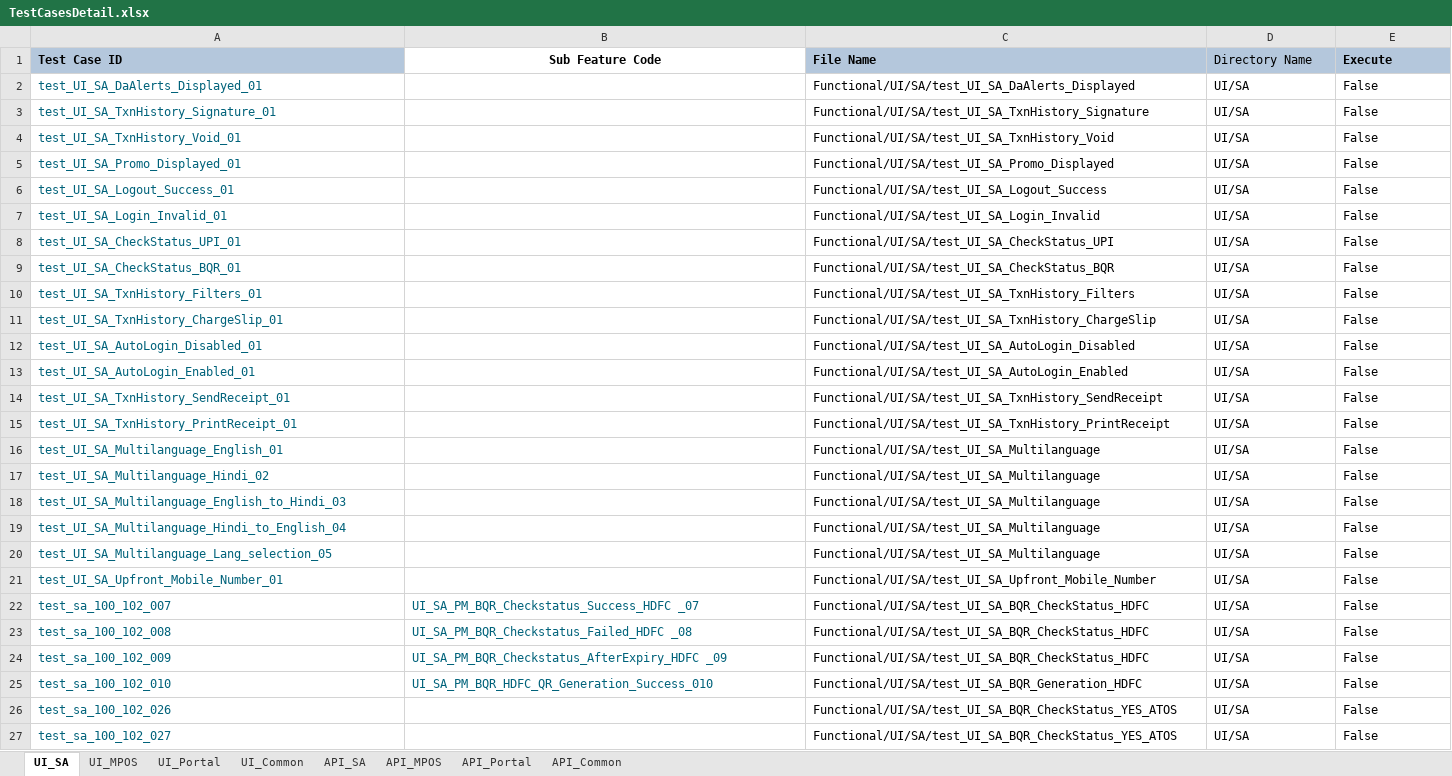
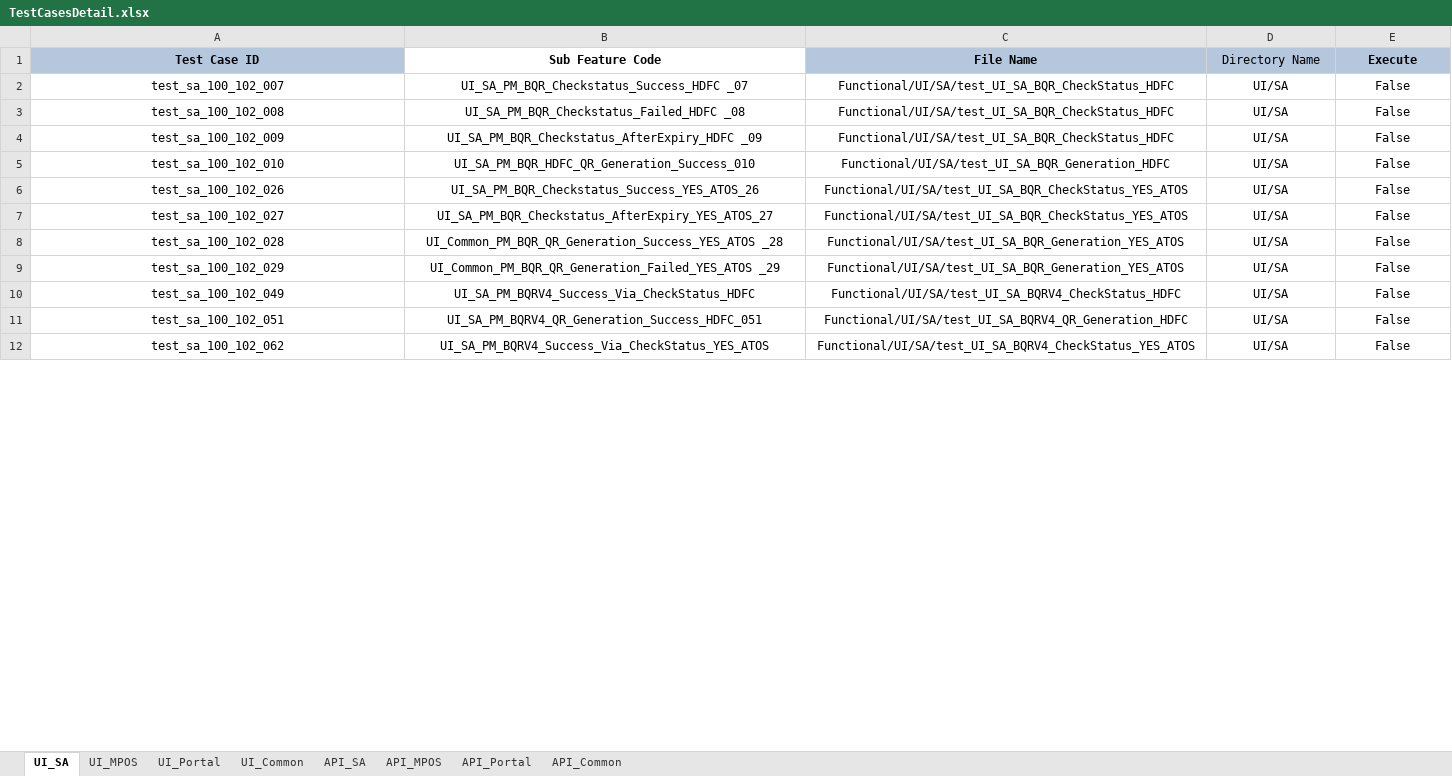
Before and after one commit to tularamsa1/ezeauto-rearch-automation-claude, an Excel workbook: DataProvider/TestCasesDetail.xlsx, sheet UI_SA, drawn as a sheet; only a part is shown; values as stored, in another font and other column widths than the file's, no borders; removed rows and columns are numbered as before the commit, all else as after; the diff covers the shown part only; the diff names each change by its address in the sheet, - before the commit and + after, or states it on an @@ line.

```diff
--- a/DataProvider/TestCasesDetail.xlsx (sheet UI_SA)
+++ b/DataProvider/TestCasesDetail.xlsx (sheet UI_SA)
-A1 alignment: left
+A1 alignment: center
-C1:E1 alignment: left
+C1:E1 alignment: center
-row 2: test_UI_SA_DaAlerts_Displayed_01 |  | Functional/UI/SA/test_UI_SA_DaAlerts_Displayed | UI/SA | False
-row 3: test_UI_SA_TxnHistory_Signature_01 |  | Functional/UI/SA/test_UI_SA_TxnHistory_Signature | UI/SA | False
-row 4: test_UI_SA_TxnHistory_Void_01 |  | Functional/UI/SA/test_UI_SA_TxnHistory_Void | UI/SA | False
-row 5: test_UI_SA_Promo_Displayed_01 |  | Functional/UI/SA/test_UI_SA_Promo_Displayed | UI/SA | False
-row 6: test_UI_SA_Logout_Success_01 |  | Functional/UI/SA/test_UI_SA_Logout_Success | UI/SA | False
-row 7: test_UI_SA_Login_Invalid_01 |  | Functional/UI/SA/test_UI_SA_Login_Invalid | UI/SA | False
-row 8: test_UI_SA_CheckStatus_UPI_01 |  | Functional/UI/SA/test_UI_SA_CheckStatus_UPI | UI/SA | False
-row 9: test_UI_SA_CheckStatus_BQR_01 |  | Functional/UI/SA/test_UI_SA_CheckStatus_BQR | UI/SA | False
-row 10: test_UI_SA_TxnHistory_Filters_01 |  | Functional/UI/SA/test_UI_SA_TxnHistory_Filters | UI/SA | False
-row 11: test_UI_SA_TxnHistory_ChargeSlip_01 |  | Functional/UI/SA/test_UI_SA_TxnHistory_ChargeSlip | UI/SA | False
-row 12: test_UI_SA_AutoLogin_Disabled_01 |  | Functional/UI/SA/test_UI_SA_AutoLogin_Disabled | UI/SA | False
-row 13: test_UI_SA_AutoLogin_Enabled_01 |  | Functional/UI/SA/test_UI_SA_AutoLogin_Enabled | UI/SA | False
-row 14: test_UI_SA_TxnHistory_SendReceipt_01 |  | Functional/UI/SA/test_UI_SA_TxnHistory_SendReceipt | UI/SA | False
-row 15: test_UI_SA_TxnHistory_PrintReceipt_01 |  | Functional/UI/SA/test_UI_SA_TxnHistory_PrintReceipt | UI/SA | False
-row 16: test_UI_SA_Multilanguage_English_01 |  | Functional/UI/SA/test_UI_SA_Multilanguage | UI/SA | False
-row 17: test_UI_SA_Multilanguage_Hindi_02 |  | Functional/UI/SA/test_UI_SA_Multilanguage | UI/SA | False
-row 18: test_UI_SA_Multilanguage_English_to_Hindi_03 |  | Functional/UI/SA/test_UI_SA_Multilanguage | UI/SA | False
-row 19: test_UI_SA_Multilanguage_Hindi_to_English_04 |  | Functional/UI/SA/test_UI_SA_Multilanguage | UI/SA | False
-row 20: test_UI_SA_Multilanguage_Lang_selection_05 |  | Functional/UI/SA/test_UI_SA_Multilanguage | UI/SA | False
-row 21: test_UI_SA_Upfront_Mobile_Number_01 |  | Functional/UI/SA/test_UI_SA_Upfront_Mobile_Number | UI/SA | False
-A2:E5 alignment: left
+A2:E5 alignment: center
-A2:B5 text colour: #00627A
+A2:B5 text colour: black
@@ A6:A7 alignment: left → center, text colour: #00627A → black @@
-B6 (Sub Feature Code): (empty)
+B6 (Sub Feature Code): UI_SA_PM_BQR_Checkstatus_Success_YES_ATOS_26
-C6:E7 alignment: left
+C6:E7 alignment: center
-B7 (Sub Feature Code): (empty)
+B7 (Sub Feature Code): UI_SA_PM_BQR_Checkstatus_AfterExpiry_YES_ATOS_27
+row 8: test_sa_100_102_028 | UI_Common_PM_BQR_QR_Generation_Success_YES_ATOS _28 | Functional/UI/SA/test_UI_SA_BQR_Generation_YES_ATOS | UI/SA | False
+row 9: test_sa_100_102_029 | UI_Common_PM_BQR_QR_Generation_Failed_YES_ATOS _29 | Functional/UI/SA/test_UI_SA_BQR_Generation_YES_ATOS | UI/SA | False
+row 10: test_sa_100_102_049 | UI_SA_PM_BQRV4_Success_Via_CheckStatus_HDFC | Functional/UI/SA/test_UI_SA_BQRV4_CheckStatus_HDFC | UI/SA | False
+row 11: test_sa_100_102_051 | UI_SA_PM_BQRV4_QR_Generation_Success_HDFC_051 | Functional/UI/SA/test_UI_SA_BQRV4_QR_Generation_HDFC | UI/SA | False
+row 12: test_sa_100_102_062 | UI_SA_PM_BQRV4_Success_Via_CheckStatus_YES_ATOS | Functional/UI/SA/test_UI_SA_BQRV4_CheckStatus_YES_ATOS | UI/SA | False
```
Also changed, not shown: 6 added rows and cell formats elsewhere in this sheet, sheet UI_Common, sheet API_Common, Runtime/api_details.xlsx, 11 other files.
